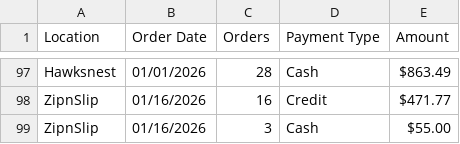
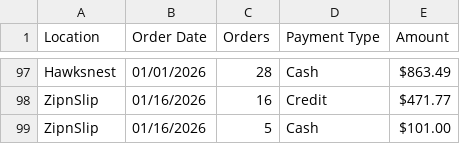
Before and after one commit to alleycatphoto/acps-server, a CSV file: sales/transactions.csv, drawn as a sheet; only a part is shown, gaps mark what is left out.

Commit message:
fix: update transaction entry for ZipnSlip on 01/16/2026

```diff
--- a/sales/transactions.csv
+++ b/sales/transactions.csv
@@ -98,2 +98,2 @@ Hawksnest,01/01/2026,28,Cash,$863.49
 ZipnSlip,01/16/2026,16,Credit,$471.77
-ZipnSlip,01/16/2026,3,Cash,$55.00
+ZipnSlip,01/16/2026,5,Cash,$101.00
```
Also changed, not shown: 1 other file.
